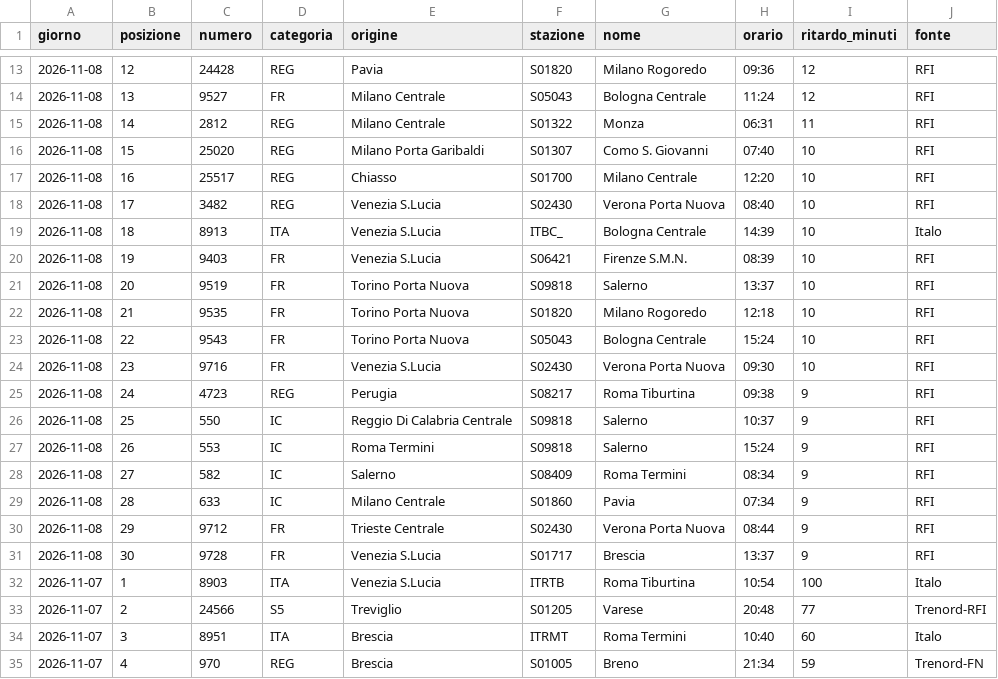
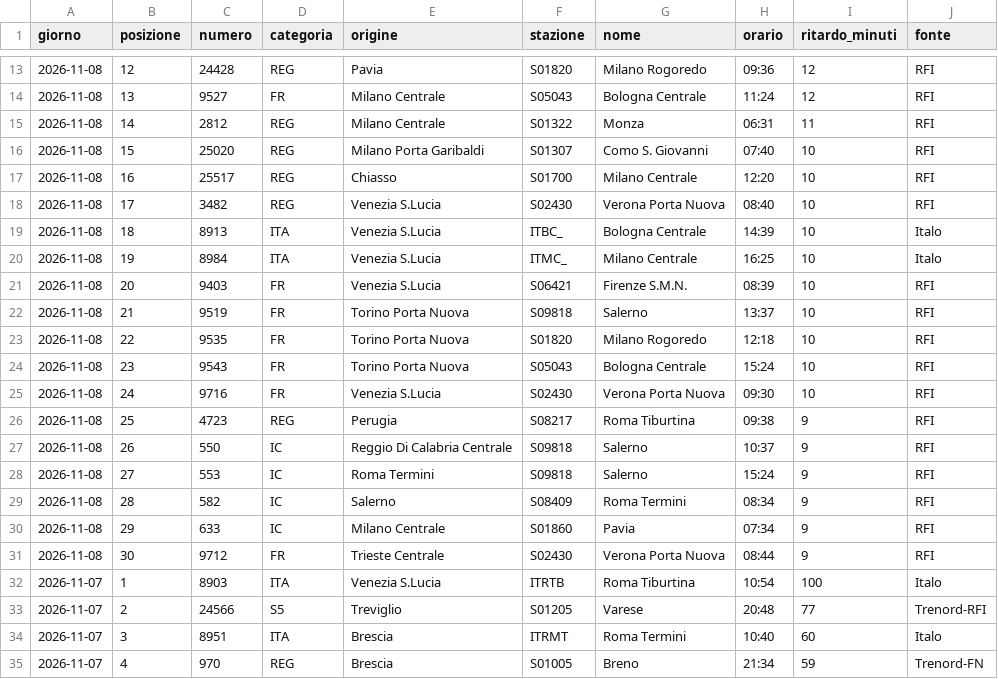
Before and after one commit to MJ83-collab/Binario-app, a CSV file: storico/classifica-giorno.csv, drawn as a sheet; only a part is shown, gaps mark what is left out.

```diff
--- a/storico/classifica-giorno.csv
+++ b/storico/classifica-giorno.csv
@@ -19,14 +19,14 @@ giorno;posizione;numero;categoria;origine;stazione;nome;orario;ritardo_minuti;fo
 2026-11-08;18;8913;ITA;Venezia S.Lucia;ITBC_;Bologna Centrale;14:39;10;Italo
-2026-11-08;19;9403;FR;Venezia S.Lucia;S06421;Firenze S.M.N.;08:39;10;RFI
-2026-11-08;20;9519;FR;Torino Porta Nuova;S09818;Salerno;13:37;10;RFI
-2026-11-08;21;9535;FR;Torino Porta Nuova;S01820;Milano Rogoredo;12:18;10;RFI
-2026-11-08;22;9543;FR;Torino Porta Nuova;S05043;Bologna Centrale;15:24;10;RFI
-2026-11-08;23;9716;FR;Venezia S.Lucia;S02430;Verona Porta Nuova;09:30;10;RFI
-2026-11-08;24;4723;REG;Perugia;S08217;Roma Tiburtina;09:38;9;RFI
-2026-11-08;25;550;IC;Reggio Di Calabria Centrale;S09818;Salerno;10:37;9;RFI
-2026-11-08;26;553;IC;Roma Termini;S09818;Salerno;15:24;9;RFI
-2026-11-08;27;582;IC;Salerno;S08409;Roma Termini;08:34;9;RFI
-2026-11-08;28;633;IC;Milano Centrale;S01860;Pavia;07:34;9;RFI
-2026-11-08;29;9712;FR;Trieste Centrale;S02430;Verona Porta Nuova;08:44;9;RFI
-2026-11-08;30;9728;FR;Venezia S.Lucia;S01717;Brescia;13:37;9;RFI
+2026-11-08;19;8984;ITA;Venezia S.Lucia;ITMC_;Milano Centrale;16:25;10;Italo
+2026-11-08;20;9403;FR;Venezia S.Lucia;S06421;Firenze S.M.N.;08:39;10;RFI
+2026-11-08;21;9519;FR;Torino Porta Nuova;S09818;Salerno;13:37;10;RFI
+2026-11-08;22;9535;FR;Torino Porta Nuova;S01820;Milano Rogoredo;12:18;10;RFI
+2026-11-08;23;9543;FR;Torino Porta Nuova;S05043;Bologna Centrale;15:24;10;RFI
+2026-11-08;24;9716;FR;Venezia S.Lucia;S02430;Verona Porta Nuova;09:30;10;RFI
+2026-11-08;25;4723;REG;Perugia;S08217;Roma Tiburtina;09:38;9;RFI
+2026-11-08;26;550;IC;Reggio Di Calabria Centrale;S09818;Salerno;10:37;9;RFI
+2026-11-08;27;553;IC;Roma Termini;S09818;Salerno;15:24;9;RFI
+2026-11-08;28;582;IC;Salerno;S08409;Roma Termini;08:34;9;RFI
+2026-11-08;29;633;IC;Milano Centrale;S01860;Pavia;07:34;9;RFI
+2026-11-08;30;9712;FR;Trieste Centrale;S02430;Verona Porta Nuova;08:44;9;RFI
 2026-11-07;1;8903;ITA;Venezia S.Lucia;ITRTB;Roma Tiburtina;10:54;100;Italo
```
Also changed, not shown: storico/treni-30g.csv, 2 other files.
